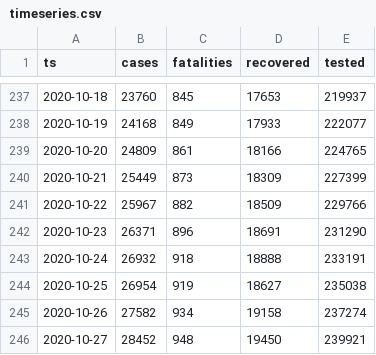
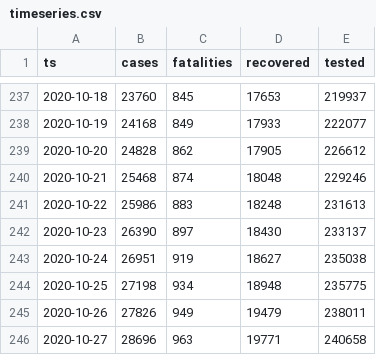
Before and after one commit to aleksandar-jovicic/COVID19-Macedonia, a CSV file: timeseries.csv, drawn as a sheet; only a part is shown, gaps mark what is left out; the diff covers the shown part only.

Commit message:
Latest situation [2020-10-30]

```diff
--- a/timeseries.csv
+++ b/timeseries.csv
@@ -238,9 +238,9 @@ ts,cases,fatalities,recovered,tested
 2020-10-19,24168,849,17933,222077
-2020-10-20,24809,861,18166,224765
-2020-10-21,25449,873,18309,227399
-2020-10-22,25967,882,18509,229766
-2020-10-23,26371,896,18691,231290
-2020-10-24,26932,918,18888,233191
-2020-10-25,26954,919,18627,235038
-2020-10-26,27582,934,19158,237274
-2020-10-27,28452,948,19450,239921
+2020-10-20,24828,862,17905,226612
+2020-10-21,25468,874,18048,229246
+2020-10-22,25986,883,18248,231613
+2020-10-23,26390,897,18430,233137
+2020-10-24,26951,919,18627,235038
+2020-10-25,27198,934,18948,235775
+2020-10-26,27826,949,19479,238011
+2020-10-27,28696,963,19771,240658
```
Also changed, not shown: 2 added rows elsewhere in this file.
